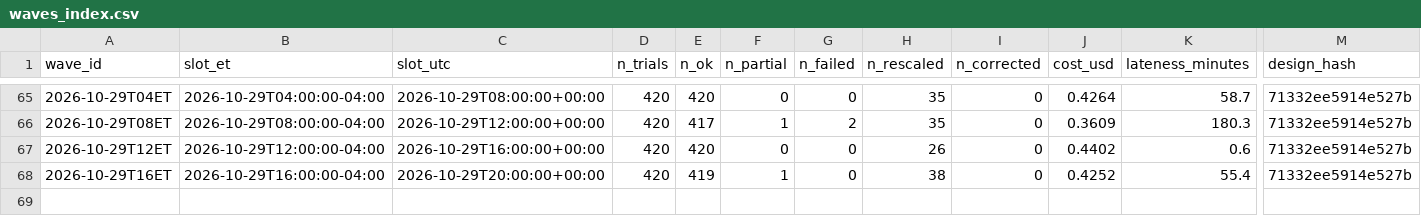
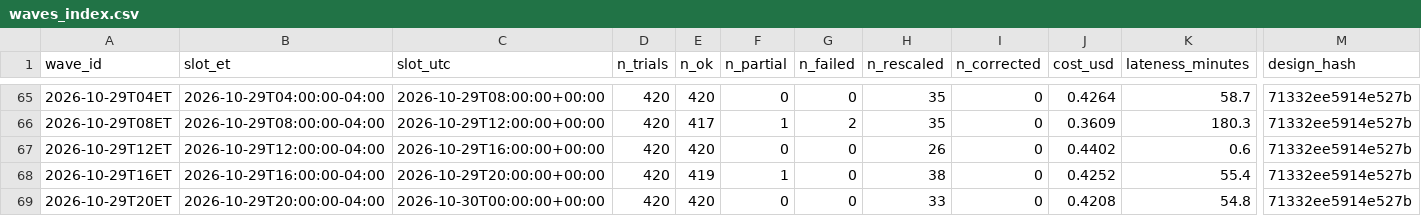
Before and after one commit to alizarif/hf-ai-inflation-expectations, a CSV file: data/waves_index.csv, drawn as a sheet; only a part is shown, gaps mark what is left out; rows hold the shown columns only; the diff names each change by its address in the sheet, - before the commit and + after, or states it on an @@ line.

```diff
--- a/data/waves_index.csv
+++ b/data/waves_index.csv
+row 69: 2026-10-29T20ET | 2026-10-29T20:00:00-04:00 | 2026-10-30T00:00:00+00:00 | 420 | 420 | 0 | 0 | 33 | 0 | 0.4208 | 54.8 | 71332ee5914e527b
```
Also changed, not shown: 15 other files.
